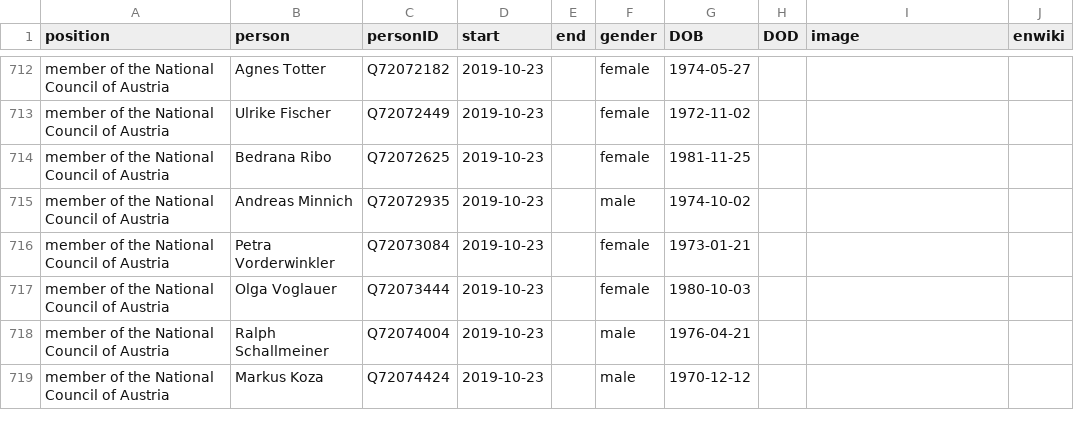
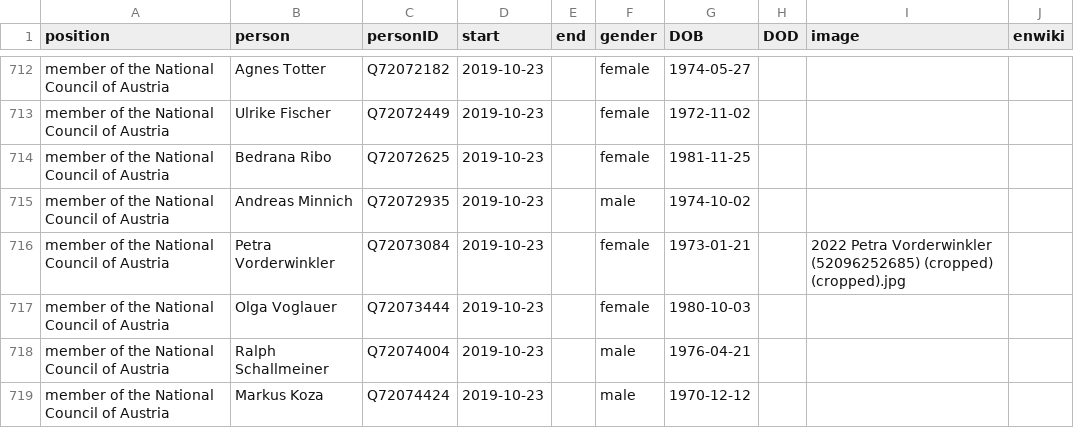
Before and after one commit to every-politician-scrapers/austria-cabinet, a CSV file: html/legislators.csv, drawn as a sheet; only a part is shown, gaps mark what is left out.

Commit message:
PCB update

```diff
--- a/html/legislators.csv
+++ b/html/legislators.csv
@@ -715,3 +715,3 @@ member of the National Council of Austria,Bedrana Ribo,Q72072625,2019-10-23,,fem
 member of the National Council of Austria,Andreas Minnich,Q72072935,2019-10-23,,male,1974-10-02,,,
-member of the National Council of Austria,Petra Vorderwinkler,Q72073084,2019-10-23,,female,1973-01-21,,,
+member of the National Council of Austria,Petra Vorderwinkler,Q72073084,2019-10-23,,female,1973-01-21,,2022 Petra Vorderwinkler (52096252685) (cropped) (cropped).jpg,
 member of the National Council of Austria,Olga Voglauer,Q72073444,2019-10-23,,female,1980-10-03,,,
```
